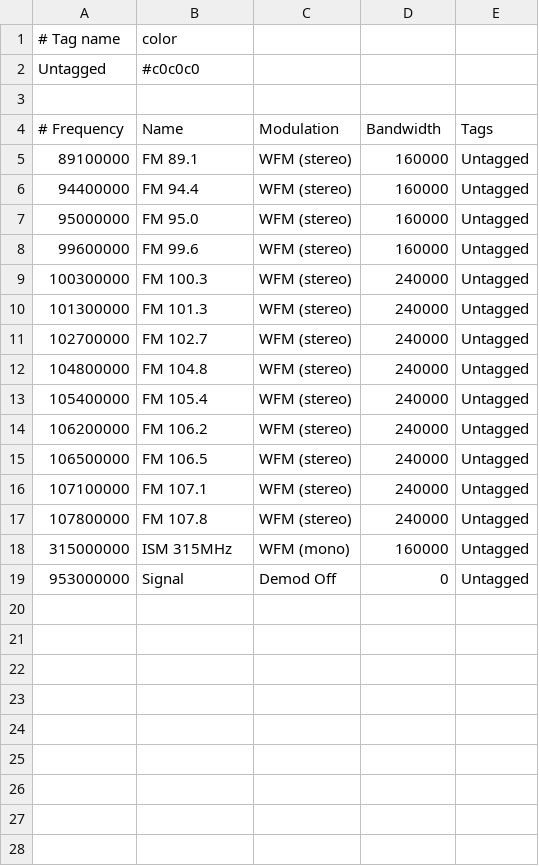
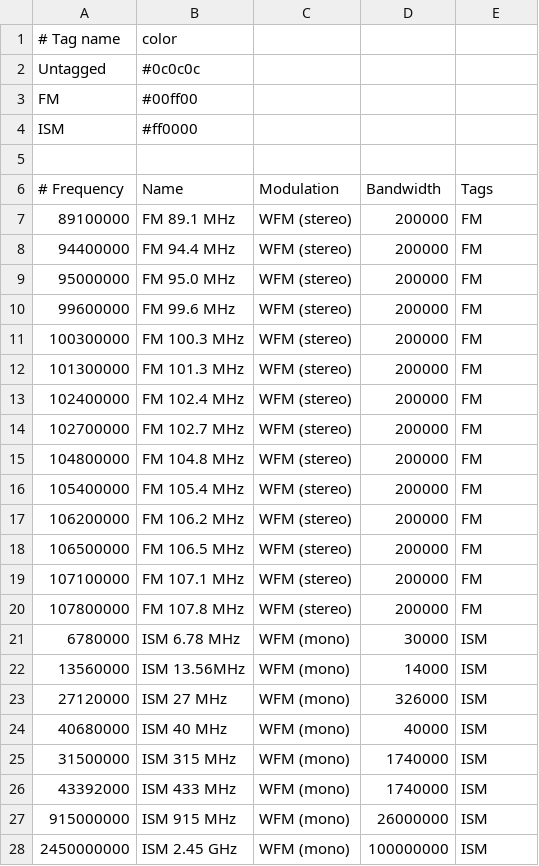
Before and after one commit to jalsaman/sdr, a CSV file: gqrx/bookmarks.csv, drawn as a sheet; only a part is shown; the diff covers the shown part only.

Commit message:
gqrx config

```diff
--- a/gqrx/bookmarks.csv
+++ b/gqrx/bookmarks.csv
@@ -1,19 +1,28 @@
 # Tag name          ;  color
-Untagged            ; #c0c0c0
+Untagged            ; #0c0c0c
+FM                  ; #00ff00
+ISM                 ; #ff0000
 
 # Frequency ; Name                     ; Modulation          ;  Bandwidth; Tags
-    89100000; FM 89.1                  ; WFM (stereo)        ;     160000; Untagged
-    94400000; FM 94.4                  ; WFM (stereo)        ;     160000; Untagged
-    95000000; FM 95.0                  ; WFM (stereo)        ;     160000; Untagged
-    99600000; FM 99.6                  ; WFM (stereo)        ;     160000; Untagged
-   100300000; FM 100.3                 ; WFM (stereo)        ;     240000; Untagged
-   101300000; FM 101.3                 ; WFM (stereo)        ;     240000; Untagged
-   102700000; FM 102.7                 ; WFM (stereo)        ;     240000; Untagged
-   104800000; FM 104.8                 ; WFM (stereo)        ;     240000; Untagged
-   105400000; FM 105.4                 ; WFM (stereo)        ;     240000; Untagged
-   106200000; FM 106.2                 ; WFM (stereo)        ;     240000; Untagged
-   106500000; FM 106.5                 ; WFM (stereo)        ;     240000; Untagged
-   107100000; FM 107.1                 ; WFM (stereo)        ;     240000; Untagged
-   107800000; FM 107.8                 ; WFM (stereo)        ;     240000; Untagged
-   315000000; ISM 315MHz               ; WFM (mono)          ;     160000; Untagged
-   953000000; Signal                   ; Demod Off           ;          0; Untagged
+    89100000; FM 89.1 MHz              ; WFM (stereo)        ;     200000; FM
+    94400000; FM 94.4 MHz              ; WFM (stereo)        ;     200000; FM
+    95000000; FM 95.0 MHz              ; WFM (stereo)        ;     200000; FM
+    99600000; FM 99.6 MHz              ; WFM (stereo)        ;     200000; FM
+   100300000; FM 100.3 MHz             ; WFM (stereo)        ;     200000; FM
+   101300000; FM 101.3 MHz             ; WFM (stereo)        ;     200000; FM
+   102400000; FM 102.4 MHz             ; WFM (stereo)        ;     200000; FM
+   102700000; FM 102.7 MHz             ; WFM (stereo)        ;     200000; FM
+   104800000; FM 104.8 MHz             ; WFM (stereo)        ;     200000; FM
+   105400000; FM 105.4 MHz             ; WFM (stereo)        ;     200000; FM
+   106200000; FM 106.2 MHz             ; WFM (stereo)        ;     200000; FM
+   106500000; FM 106.5 MHz             ; WFM (stereo)        ;     200000; FM
+   107100000; FM 107.1 MHz             ; WFM (stereo)        ;     200000; FM
+   107800000; FM 107.8 MHz             ; WFM (stereo)        ;     200000; FM
+     6780000; ISM 6.78 MHz             ; WFM (mono)          ;      30000; ISM
+    13560000; ISM 13.56MHz             ; WFM (mono)          ;      14000; ISM
+    27120000; ISM 27 MHz               ; WFM (mono)          ;     326000; ISM
+    40680000; ISM 40 MHz               ; WFM (mono)          ;      40000; ISM
+    31500000; ISM 315 MHz              ; WFM (mono)          ;    1740000; ISM
+    43392000; ISM 433 MHz              ; WFM (mono)          ;    1740000; ISM
+   915000000; ISM 915 MHz              ; WFM (mono)          ;   26000000; ISM
+  2450000000; ISM 2.45 GHz             ; WFM (mono)          ;  100000000; ISM
```
Also changed, not shown: 1 added row elsewhere in this file, 3 other files.
